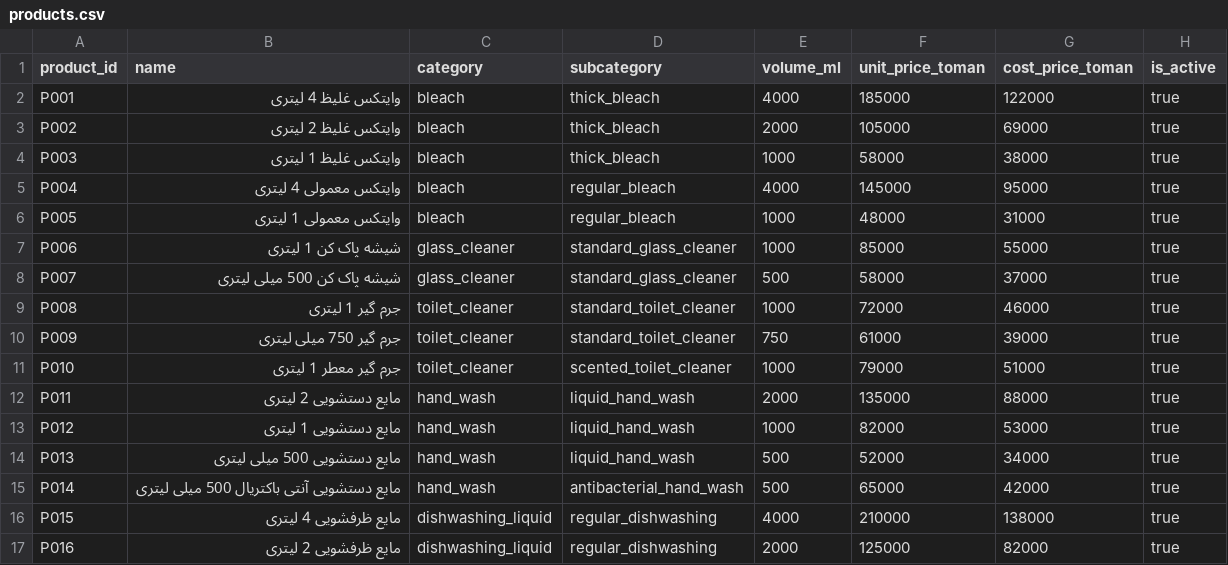
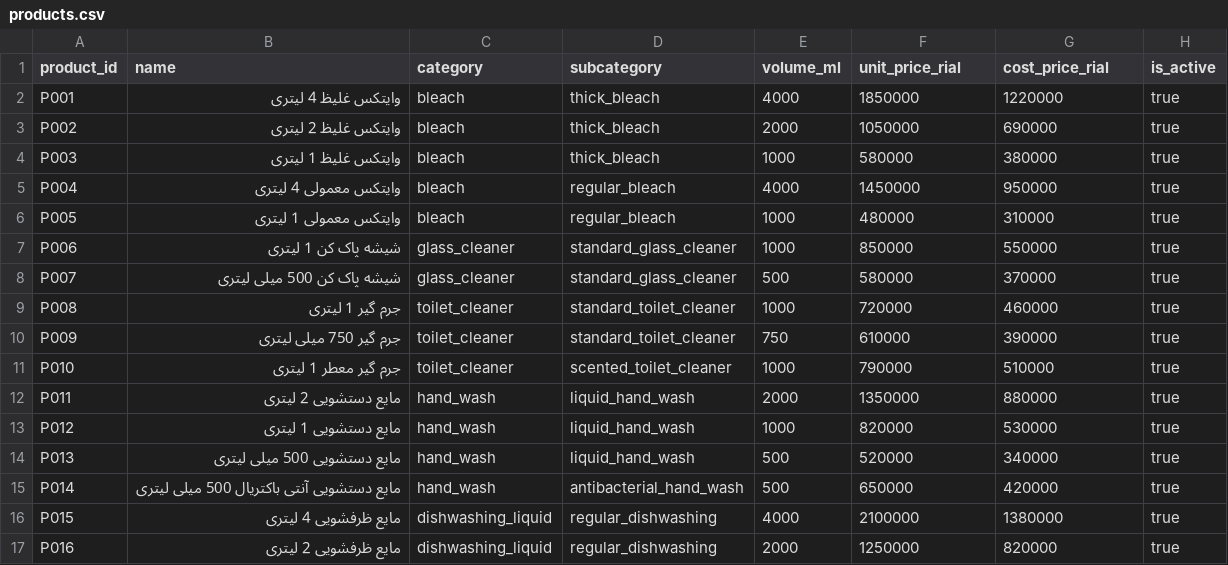
Before and after one commit to MoebraX/whitex, a CSV file: data/products.csv, drawn as a sheet; only a part is shown; the diff covers the shown part only.

Commit message:
data cleaning script V2.0 . Change Toman to Rial.

```diff
--- a/data/products.csv
+++ b/data/products.csv
@@ -1,17 +1,17 @@
-product_id,name,category,subcategory,volume_ml,unit_price_toman,cost_price_toman,is_active
-P001,وایتکس غلیظ 4 لیتری,bleach,thick_bleach,4000,185000,122000,true
-P002,وایتکس غلیظ 2 لیتری,bleach,thick_bleach,2000,105000,69000,true
-P003,وایتکس غلیظ 1 لیتری,bleach,thick_bleach,1000,58000,38000,true
-P004,وایتکس معمولی 4 لیتری,bleach,regular_bleach,4000,145000,95000,true
-P005,وایتکس معمولی 1 لیتری,bleach,regular_bleach,1000,48000,31000,true
-P006,شیشه پاک کن 1 لیتری,glass_cleaner,standard_glass_cleaner,1000,85000,55000,true
-P007,شیشه پاک کن 500 میلی لیتری,glass_cleaner,standard_glass_cleaner,500,58000,37000,true
-P008,جرم گیر 1 لیتری,toilet_cleaner,standard_toilet_cleaner,1000,72000,46000,true
-P009,جرم گیر 750 میلی لیتری,toilet_cleaner,standard_toilet_cleaner,750,61000,39000,true
-P010,جرم گیر معطر 1 لیتری,toilet_cleaner,scented_toilet_cleaner,1000,79000,51000,true
-P011,مایع دستشویی 2 لیتری,hand_wash,liquid_hand_wash,2000,135000,88000,true
-P012,مایع دستشویی 1 لیتری,hand_wash,liquid_hand_wash,1000,82000,53000,true
-P013,مایع دستشویی 500 میلی لیتری,hand_wash,liquid_hand_wash,500,52000,34000,true
-P014,مایع دستشویی آنتی باکتریال 500 میلی لیتری,hand_wash,antibacterial_hand_wash,500,65000,42000,true
-P015,مایع ظرفشویی 4 لیتری,dishwashing_liquid,regular_dishwashing,4000,210000,138000,true
-P016,مایع ظرفشویی 2 لیتری,dishwashing_liquid,regular_dishwashing,2000,125000,82000,true
+product_id,name,category,subcategory,volume_ml,unit_price_rial,cost_price_rial,is_active
+P001,وایتکس غلیظ 4 لیتری,bleach,thick_bleach,4000,1850000,1220000,true
+P002,وایتکس غلیظ 2 لیتری,bleach,thick_bleach,2000,1050000,690000,true
+P003,وایتکس غلیظ 1 لیتری,bleach,thick_bleach,1000,580000,380000,true
+P004,وایتکس معمولی 4 لیتری,bleach,regular_bleach,4000,1450000,950000,true
+P005,وایتکس معمولی 1 لیتری,bleach,regular_bleach,1000,480000,310000,true
+P006,شیشه پاک کن 1 لیتری,glass_cleaner,standard_glass_cleaner,1000,850000,550000,true
+P007,شیشه پاک کن 500 میلی لیتری,glass_cleaner,standard_glass_cleaner,500,580000,370000,true
+P008,جرم گیر 1 لیتری,toilet_cleaner,standard_toilet_cleaner,1000,720000,460000,true
+P009,جرم گیر 750 میلی لیتری,toilet_cleaner,standard_toilet_cleaner,750,610000,390000,true
+P010,جرم گیر معطر 1 لیتری,toilet_cleaner,scented_toilet_cleaner,1000,790000,510000,true
+P011,مایع دستشویی 2 لیتری,hand_wash,liquid_hand_wash,2000,1350000,880000,true
+P012,مایع دستشویی 1 لیتری,hand_wash,liquid_hand_wash,1000,820000,530000,true
+P013,مایع دستشویی 500 میلی لیتری,hand_wash,liquid_hand_wash,500,520000,340000,true
+P014,مایع دستشویی آنتی باکتریال 500 میلی لیتری,hand_wash,antibacterial_hand_wash,500,650000,420000,true
+P015,مایع ظرفشویی 4 لیتری,dishwashing_liquid,regular_dishwashing,4000,2100000,1380000,true
+P016,مایع ظرفشویی 2 لیتری,dishwashing_liquid,regular_dishwashing,2000,1250000,820000,true
```
Also changed, not shown: 8 edited cells elsewhere in this file, 4 other files.
